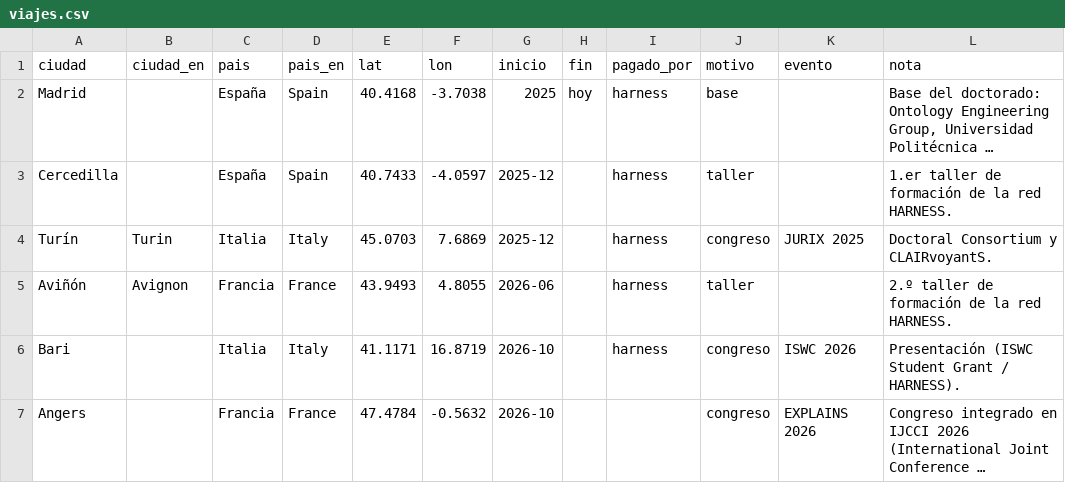
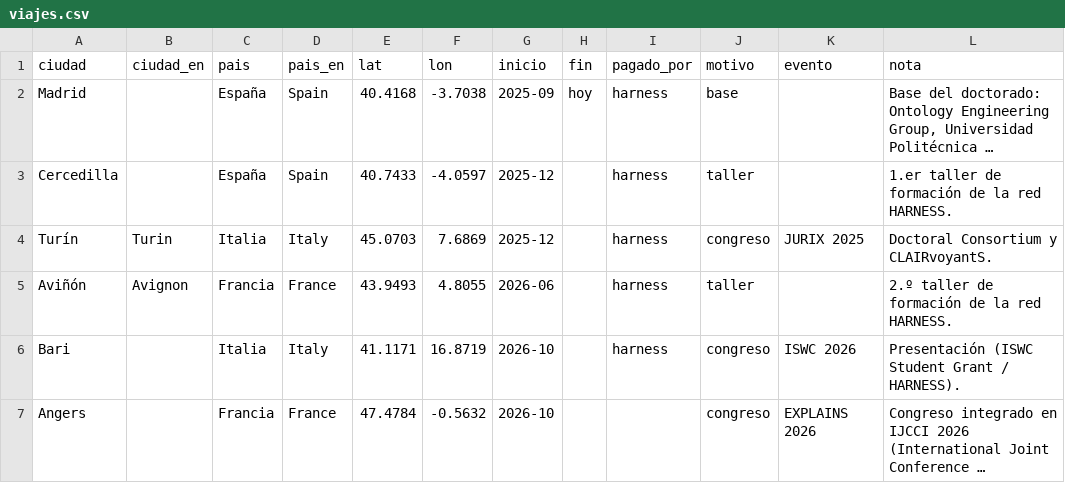
Before and after one commit to sheyls/sheyls.github.io, a CSV file: travel/datos/viajes.csv, drawn as a sheet; only a part is shown; long unchanged cells end in …; the diff names each change by its address in the sheet, - before the commit and + after, or states it on an @@ line.

Commit message:
Update Madrid entry

```diff
--- a/travel/datos/viajes.csv
+++ b/travel/datos/viajes.csv
-G2 (inicio): 2025
+G2 (inicio): 2025-09
```
